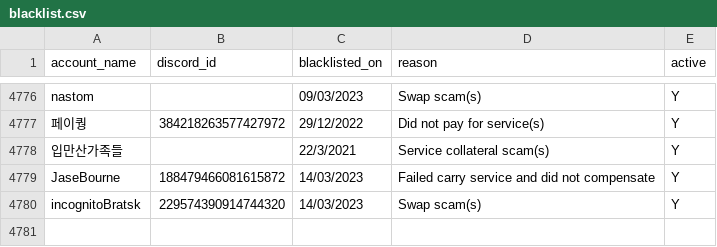
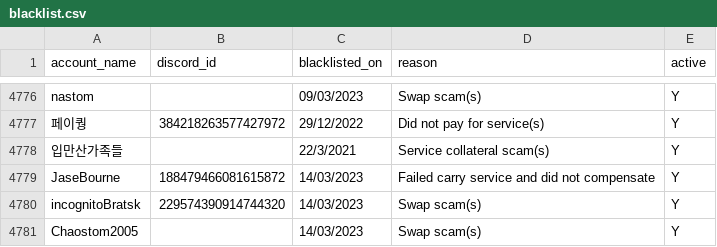
Before and after one commit to The-Forbidden-Trove/ForbiddenTroveBlacklist, a CSV file: blacklist.csv, drawn as a sheet; only a part is shown, gaps mark what is left out; the diff names each change by its address in the sheet, - before the commit and + after, or states it on an @@ line.

Commit message:
Update blacklist.csv

```diff
--- a/blacklist.csv
+++ b/blacklist.csv
+row 4781: Chaostom2005 |  | 14/03/2023 | Swap scam(s) | Y
```
